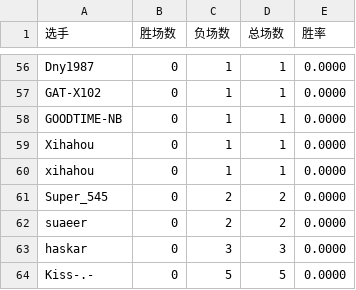
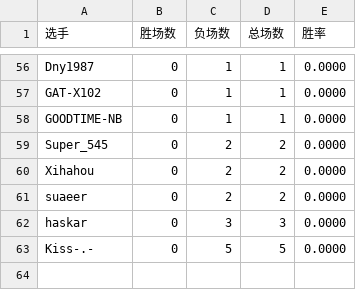
Before and after one commit to GGrush-Doudizhu/GGrush-Doudizhu.github.io, a CSV file: data/nongmin.csv, drawn as a sheet; only a part is shown, gaps mark what is left out; removed rows and columns are numbered as before the commit, all else as after; the diff names each change by its address in the sheet, - before the commit and + after, or states it on an @@ line.

```diff
--- a/data/nongmin.csv
+++ b/data/nongmin.csv
-row 59: Xihahou | 0 | 1 | 1 | 0.0000
-row 60: xihahou | 0 | 1 | 1 | 0.0000
+row 60: Xihahou | 0 | 2 | 2 | 0.0000
```
Also changed, not shown: data/all.csv, data/pinnong.csv.
